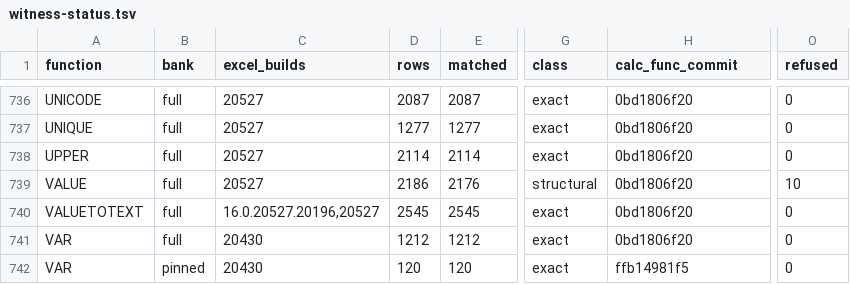
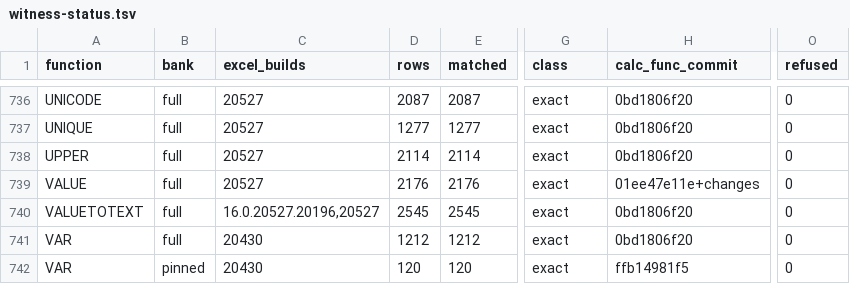
Before and after one commit to DnaCalc/DnaCalc, a TSV file: crates/calc-func/witness-status.tsv, drawn as a sheet; only a part is shown, gaps mark what is left out; the diff covers the shown part only; the diff names each change by its address in the sheet, - before the commit and + after, or states it on an @@ line.

```diff
--- a/crates/calc-func/witness-status.tsv
+++ b/crates/calc-func/witness-status.tsv
-D739 (rows): 2186
+D739 (rows): 2176
-G739 (class): structural
+G739 (class): exact
-H739 (calc_func_commit): 0bd1806f20
+H739 (calc_func_commit): 01ee47e11e+changes
-O739 (refused): 10
+O739 (refused): 0
```
Also changed, not shown: 25 edited cells elsewhere in this file.
